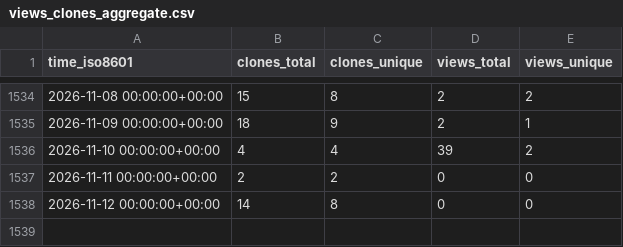
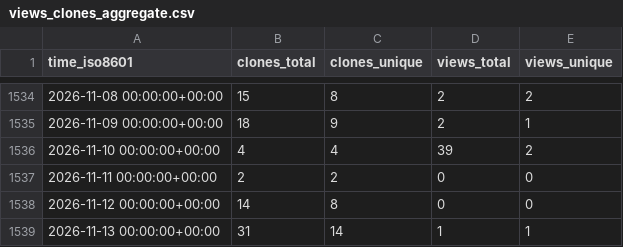
Before and after one commit to richibrics/IoTuring, a CSV file: richibrics/IoTuring/ghrs-data/views_clones_aggregate.csv, drawn as a sheet; only a part is shown, gaps mark what is left out.

```diff
--- a/richibrics/IoTuring/ghrs-data/views_clones_aggregate.csv
+++ b/richibrics/IoTuring/ghrs-data/views_clones_aggregate.csv
@@ -1538 +1538,2 @@ time_iso8601,clones_total,clones_unique,views_total,views_unique
 2026-11-12 00:00:00+00:00,14,8,0,0
+2026-11-13 00:00:00+00:00,31,14,1,1
```
Also changed, not shown: 1 other file.
